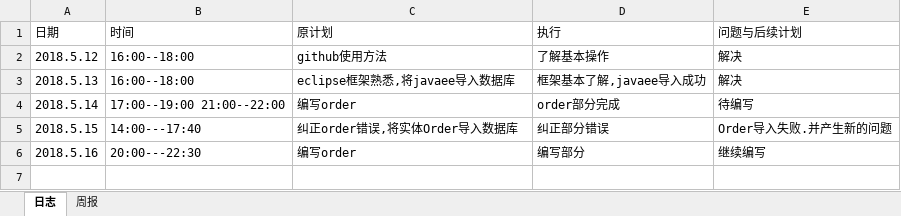
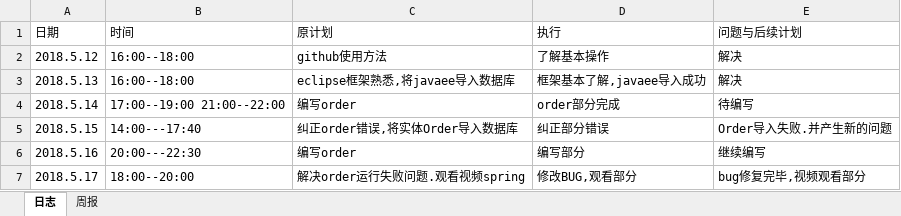
Before and after one commit to xiaoyuan1/xiaoyuandingcan, an Excel workbook: doc/log/log_201608040118_pangdi.xlsx, sheet 日志, drawn as a sheet; values as stored, in another font and other column widths than the file's, no borders; the diff names each change by its address in the sheet, - before the commit and + after, or states it on an @@ line.

```diff
--- a/doc/log/log_201608040118_pangdi.xlsx (sheet 日志)
+++ b/doc/log/log_201608040118_pangdi.xlsx (sheet 日志)
+row 7: 2018.5.17 | 18:00--20:00 | 解决order运行失败问题.观看视频spring | 修改BUG,观看部分 | bug修复完毕,视频观看部分
```
Also changed, not shown: 13 other files.
